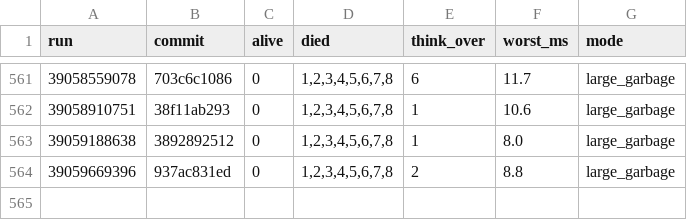
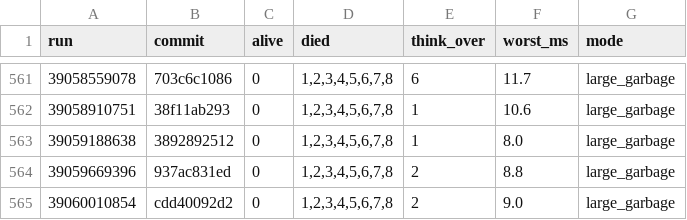
Before and after one commit to briankeegan/GameCreator, a TSV file: games/the-game/ai/eval/survival_scans.tsv, drawn as a sheet; only a part is shown, gaps mark what is left out; the diff names each change by its address in the sheet, - before the commit and + after, or states it on an @@ line.

```diff
--- a/games/the-game/ai/eval/survival_scans.tsv
+++ b/games/the-game/ai/eval/survival_scans.tsv
+row 565: 39060010854 | cdd40092d2 | 0 | 1,2,3,4,5,6,7,8 | 2 | 9.0 | large_garbage
```
